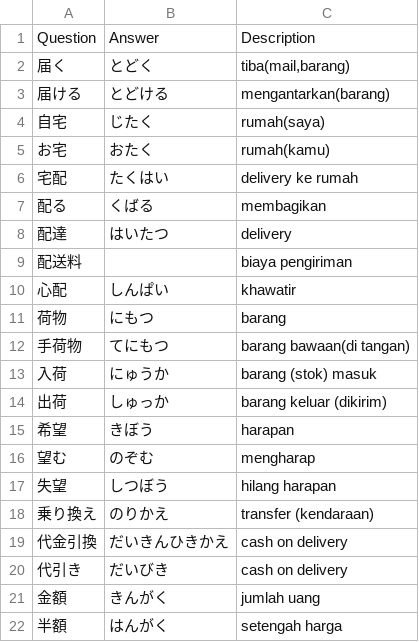
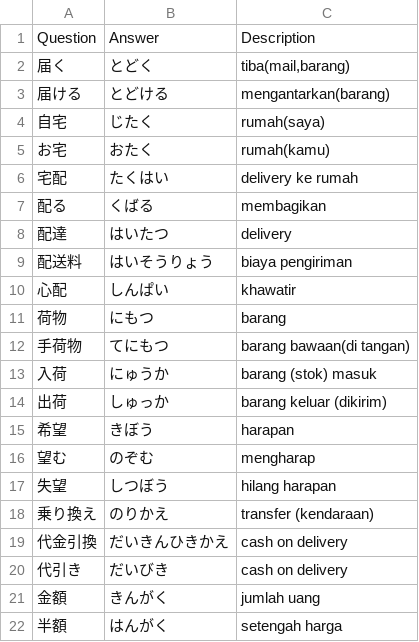
Before and after one commit to moemoe89/simple-quizify, a CSV file: muzukashii-nihongo-n3-kanji-day-26.csv, drawn as a sheet.

```diff
--- a/muzukashii-nihongo-n3-kanji-day-26.csv
+++ b/muzukashii-nihongo-n3-kanji-day-26.csv
@@ -8,3 +8,3 @@ Question;Answer;Description
 配達;はいたつ;delivery
-配送料;;biaya pengiriman
+配送料;はいそうりょう;biaya pengiriman
 心配;しんぱい;khawatir
```
Also changed, not shown: muzukashii-nihongo-n3-kanji-day-32.csv, muzukashii-nihongo-n3-kanji-day-39.csv, 2 other files.
